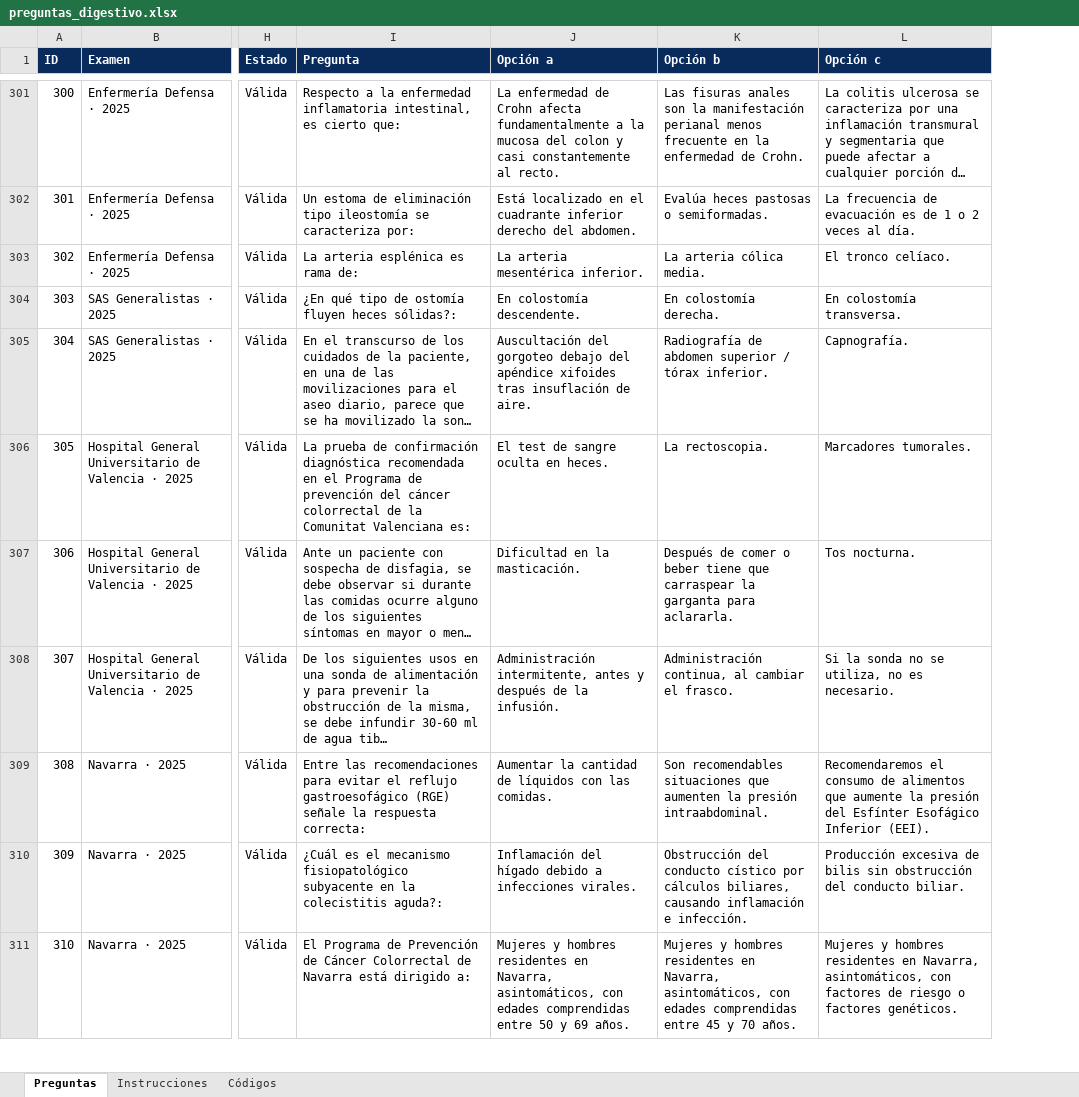
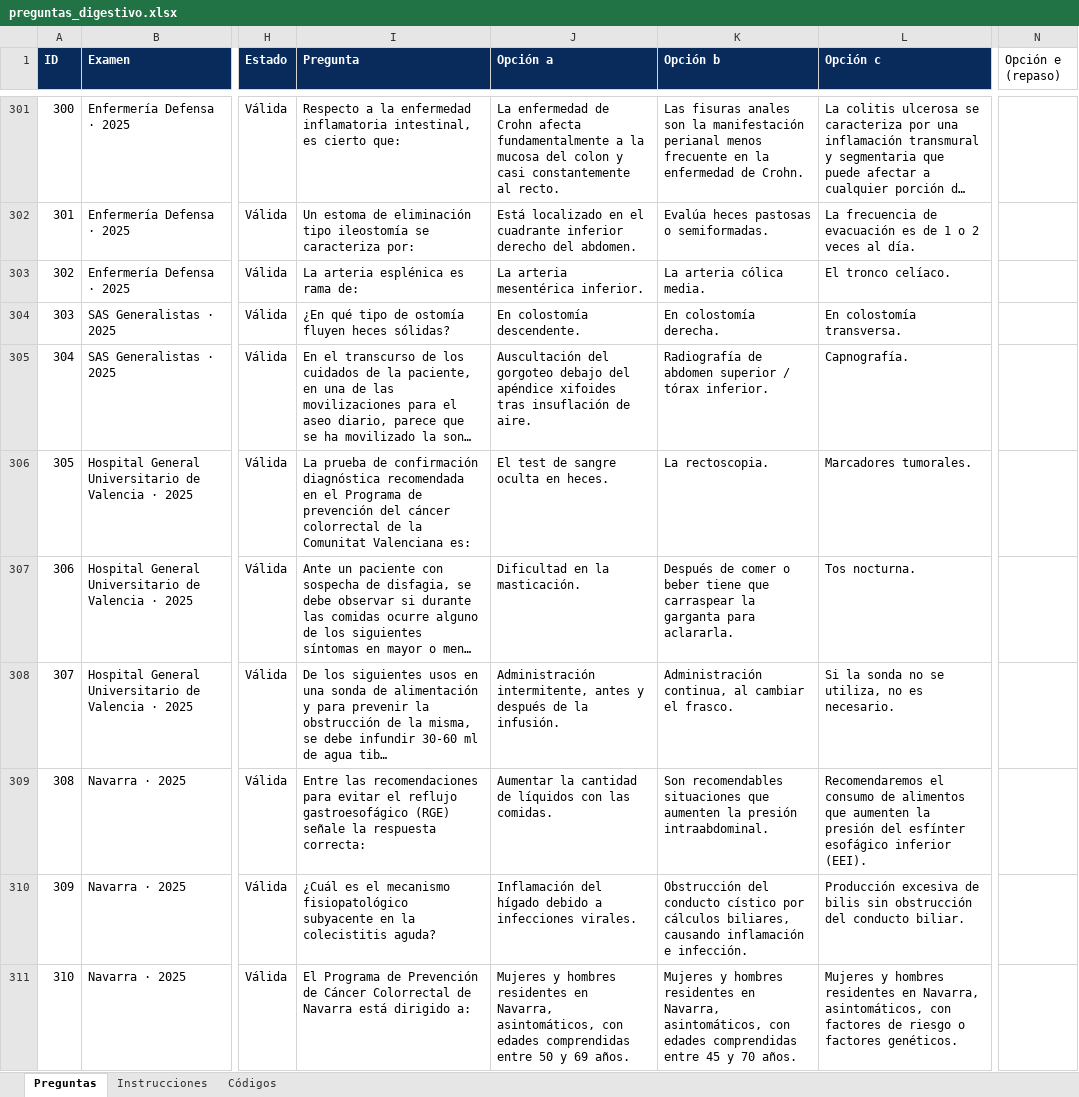
Before and after one commit to amtorresp/opolab, an Excel workbook: datos/digestivo/preguntas_digestivo.xlsx, sheet Preguntas, drawn as a sheet; only a part is shown, gaps mark what is left out; long unchanged cells end in …; values as stored, in another font and other column widths than the file's, no borders; the diff covers the shown part only; the diff names each change by its address in the sheet, - before the commit and + after, or states it on an @@ line.

```diff
--- a/datos/digestivo/preguntas_digestivo.xlsx (sheet Preguntas)
+++ b/datos/digestivo/preguntas_digestivo.xlsx (sheet Preguntas)
+column N (Opción e (repaso)), empty
-I304 (Pregunta): …fluyen heces sólidas?:
+I304 (Pregunta): …fluyen heces sólidas?
-L309 (Opción c): …alimentos que aumente la presión del Esfínter Esofágico Inferior (EEI).
+L309 (Opción c): …alimentos que aumenten la presión del esfínter esofágico inferior (EEI).
-I310 (Pregunta): …la colecistitis aguda?:
+I310 (Pregunta): …la colecistitis aguda?
```
Also changed, not shown: 5 added rows and 229 edited cells elsewhere in this sheet, sheet Instrucciones, 9 other files.
